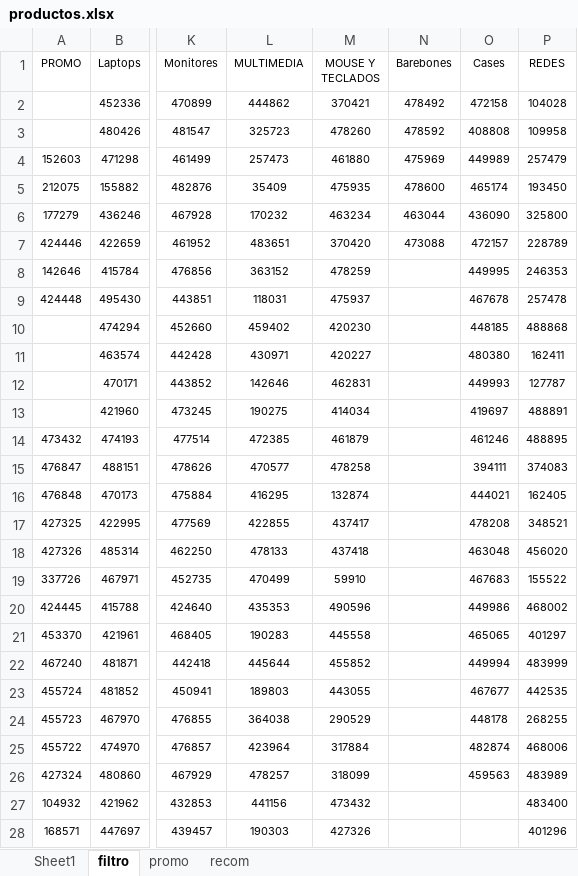
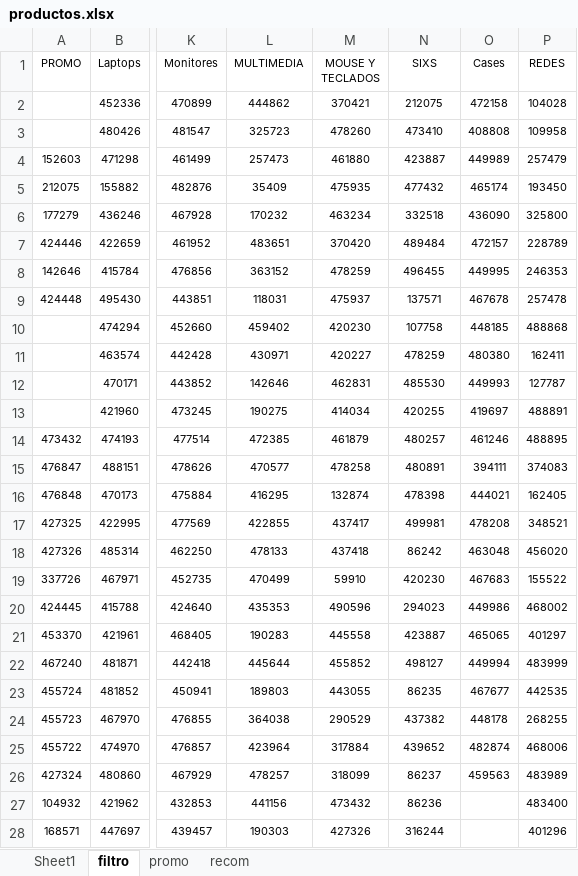
Before and after one commit to scperu/store, an Excel workbook: productos.xlsx, sheet filtro, drawn as a sheet; only a part is shown, gaps mark what is left out; values as stored, in another font and other column widths than the file's, no borders; table styles not drawn; the diff covers the shown part only; the diff names each change by its address in the sheet, - before the commit and + after, or states it on an @@ line.

Commit message:
Add files via upload

```diff
--- a/productos.xlsx (sheet filtro)
+++ b/productos.xlsx (sheet filtro)
-N1: Barebones
+N1: SIXS
-N2 (SIXS): 478492
+N2 (SIXS): 212075
-N3 (SIXS): 478592
+N3 (SIXS): 473410
-N4 (SIXS): 475969
+N4 (SIXS): 423887
-N5 (SIXS): 478600
+N5 (SIXS): 477432
-N6 (SIXS): 463044
+N6 (SIXS): 332518
-N7 (SIXS): 473088
+N7 (SIXS): 489484
-N8 (SIXS): (empty)
+N8 (SIXS): 496455
-N9 (SIXS): (empty)
+N9 (SIXS): 137571
-N10 (SIXS): (empty)
+N10 (SIXS): 107758
-N11 (SIXS): (empty)
+N11 (SIXS): 478259
-N12 (SIXS): (empty)
+N12 (SIXS): 485530
-N13 (SIXS): (empty)
+N13 (SIXS): 420255
-N14 (SIXS): (empty)
+N14 (SIXS): 480257
-N15 (SIXS): (empty)
+N15 (SIXS): 480891
-N16 (SIXS): (empty)
+N16 (SIXS): 478398
-N17 (SIXS): (empty)
+N17 (SIXS): 499981
-N18 (SIXS): (empty)
+N18 (SIXS): 86242
-N19 (SIXS): (empty)
+N19 (SIXS): 420230
-N20 (SIXS): (empty)
+N20 (SIXS): 294023
-N21 (SIXS): (empty)
+N21 (SIXS): 423887
-N22 (SIXS): (empty)
+N22 (SIXS): 498127
-N23 (SIXS): (empty)
+N23 (SIXS): 86235
-N24 (SIXS): (empty)
+N24 (SIXS): 437382
-N25 (SIXS): (empty)
+N25 (SIXS): 439652
-N26 (SIXS): (empty)
+N26 (SIXS): 86237
-N27 (SIXS): (empty)
+N27 (SIXS): 86236
-N28 (SIXS): (empty)
+N28 (SIXS): 316244
```
Also changed, not shown: 9 edited cells elsewhere in this sheet, sheet Sheet1.
